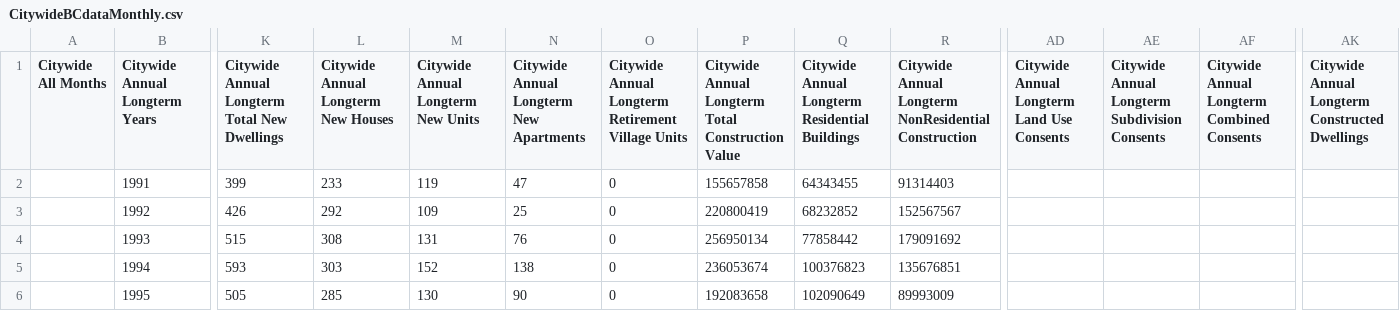
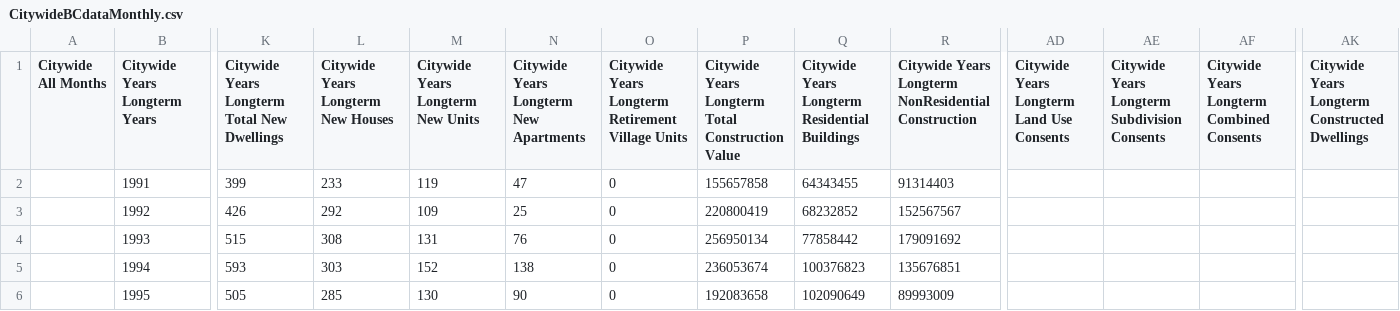
Before and after one commit to wccdigital/graphs, a CSV file: data/CitywideBCdataMonthly.csv, drawn as a sheet; only a part is shown, gaps mark what is left out; the diff covers the shown part only; the diff names each change by its address in the sheet, - before the commit and + after, or states it on an @@ line.

Commit message:
Add files via upload

```diff
--- a/data/CitywideBCdataMonthly.csv
+++ b/data/CitywideBCdataMonthly.csv
-B1: Citywide Annual Longterm Years
+B1: Citywide Years Longterm Years
-K1: Citywide Annual Longterm Total New Dwellings
+K1: Citywide Years Longterm Total New Dwellings
-L1: Citywide Annual Longterm New Houses
+L1: Citywide Years Longterm New Houses
-M1: Citywide Annual Longterm New Units
+M1: Citywide Years Longterm New Units
-N1: Citywide Annual Longterm New Apartments
+N1: Citywide Years Longterm New Apartments
-O1: Citywide Annual Longterm Retirement…
+O1: Citywide Years Longterm Retirement…
-P1: Citywide Annual Longterm Total…
+P1: Citywide Years Longterm Total…
-Q1: Citywide Annual Longterm Residential…
+Q1: Citywide Years Longterm Residential…
-R1: Citywide Annual Longterm NonResidential…
+R1: Citywide Years Longterm NonResidential…
-AD1: Citywide Annual Longterm Land Use Consents
+AD1: Citywide Years Longterm Land Use Consents
-AE1: Citywide Annual Longterm Subdivision Consents
+AE1: Citywide Years Longterm Subdivision Consents
-AF1: Citywide Annual Longterm Combined Consents
+AF1: Citywide Years Longterm Combined Consents
-AK1: Citywide Annual Longterm Constructed…
+AK1: Citywide Years Longterm Constructed…
```
Also changed, not shown: 1 edited cell elsewhere in this file.
